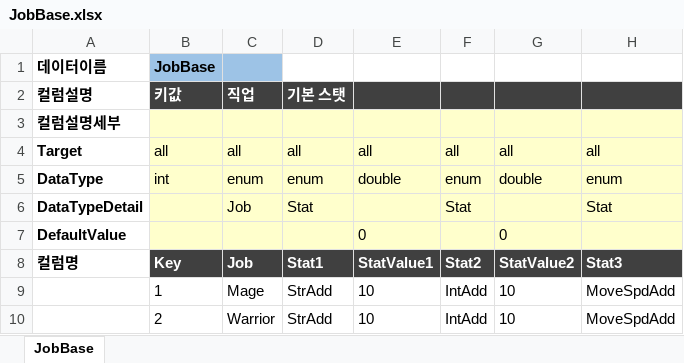
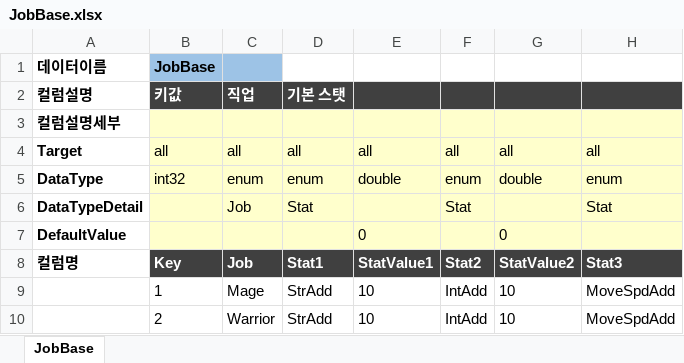
Before and after one commit to TrynBug/MMOGameServerProject, an Excel workbook: Development/Common/GameData/JobBase.xlsx, sheet JobBase, drawn as a sheet; only a part is shown; values as stored, in another font and other column widths than the file's, no borders; the diff names each change by its address in the sheet, - before the commit and + after, or states it on an @@ line.

```diff
--- a/Development/Common/GameData/JobBase.xlsx (sheet JobBase)
+++ b/Development/Common/GameData/JobBase.xlsx (sheet JobBase)
-B5: int
+B5: int32
```
Also changed, not shown: Development/Common/GameData/Enum/GameEnum.xlsx, Development/Common/GameData/Monster.xlsx, 34 other files.
